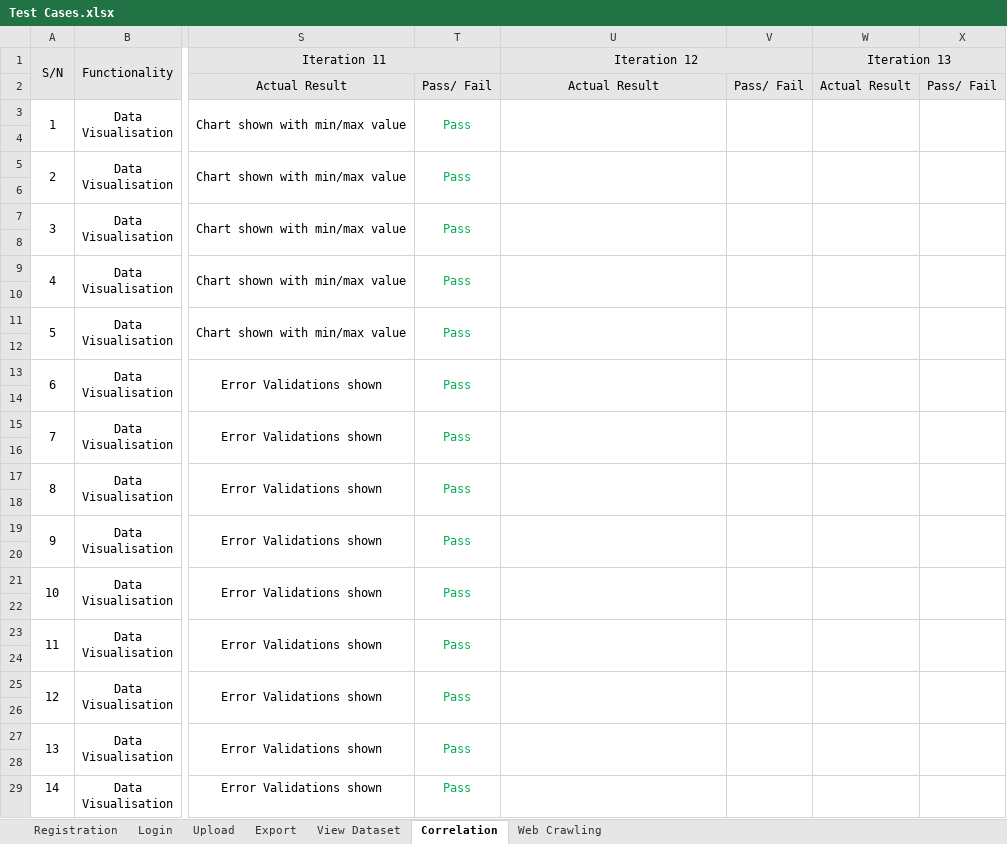
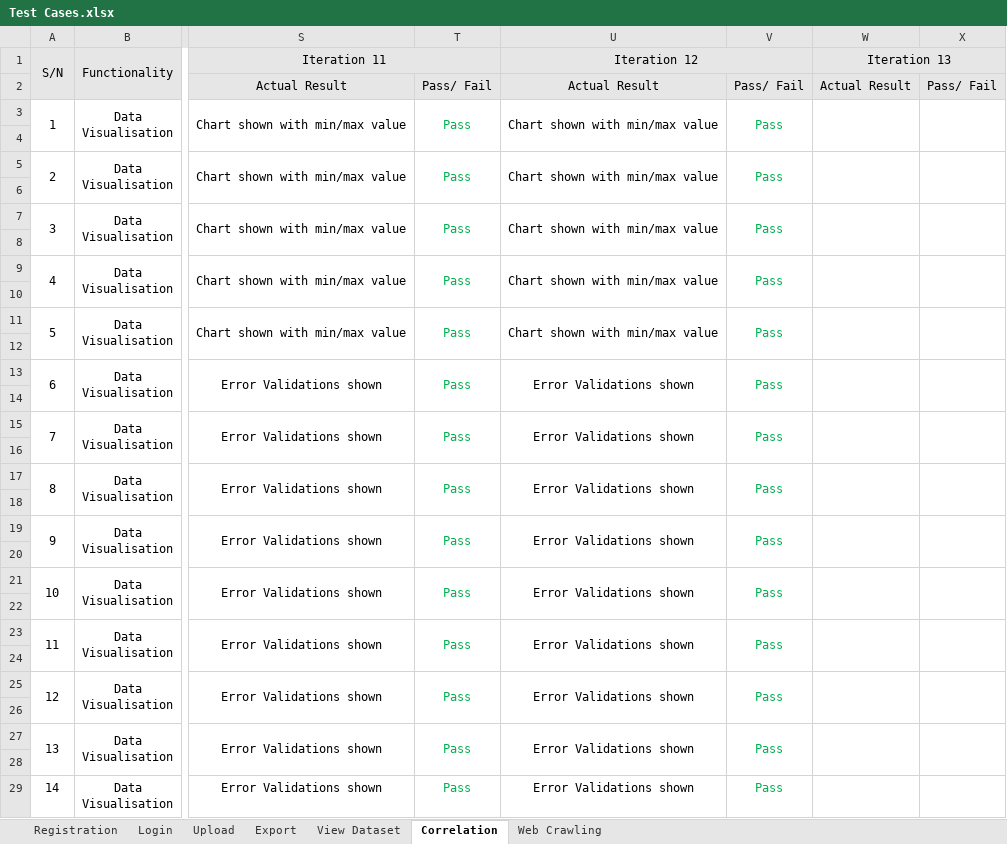
Before and after one commit to Andyayk/Beyond-Ideas, an Excel workbook: Test Cases/Test Cases.xlsx, sheet Correlation, drawn as a sheet; only a part is shown, gaps mark what is left out; values as stored, in another font and other column widths than the file's, no borders; the diff names each change by its address in the sheet, - before the commit and + after, or states it on an @@ line.

```diff
--- a/Test Cases/Test Cases.xlsx (sheet Correlation)
+++ b/Test Cases/Test Cases.xlsx (sheet Correlation)
-U3 (Iteration 12): (empty)
+U3 (Iteration 12): Chart shown with min/max value
-V3: (empty)
+V3: Pass
-U5 (Iteration 12): (empty)
+U5 (Iteration 12): Chart shown with min/max value
-V5: (empty)
+V5: Pass
-U7 (Iteration 12): (empty)
+U7 (Iteration 12): Chart shown with min/max value
-V7: (empty)
+V7: Pass
-U9 (Iteration 12): (empty)
+U9 (Iteration 12): Chart shown with min/max value
-V9: (empty)
+V9: Pass
-U11 (Iteration 12): (empty)
+U11 (Iteration 12): Chart shown with min/max value
-V11: (empty)
+V11: Pass
-U13 (Iteration 12): (empty)
+U13 (Iteration 12): Error Validations shown
-V13: (empty)
+V13: Pass
-U15 (Iteration 12): (empty)
+U15 (Iteration 12): Error Validations shown
-V15: (empty)
+V15: Pass
-U17 (Iteration 12): (empty)
+U17 (Iteration 12): Error Validations shown
-V17: (empty)
+V17: Pass
-U19 (Iteration 12): (empty)
+U19 (Iteration 12): Error Validations shown
-V19: (empty)
+V19: Pass
-U21 (Iteration 12): (empty)
+U21 (Iteration 12): Error Validations shown
-V21: (empty)
+V21: Pass
-U23 (Iteration 12): (empty)
+U23 (Iteration 12): Error Validations shown
-V23: (empty)
+V23: Pass
-U25 (Iteration 12): (empty)
+U25 (Iteration 12): Error Validations shown
-V25: (empty)
+V25: Pass
-U27 (Iteration 12): (empty)
+U27 (Iteration 12): Error Validations shown
-V27: (empty)
+V27: Pass
-U29 (Iteration 12): (empty)
+U29 (Iteration 12): Error Validations shown
-V29: (empty)
+V29: Pass
```
Also changed, not shown: sheet View Dataset, sheet Web Crawling, Metrics/Bug Log & Metric.xlsx, 1 other file.
